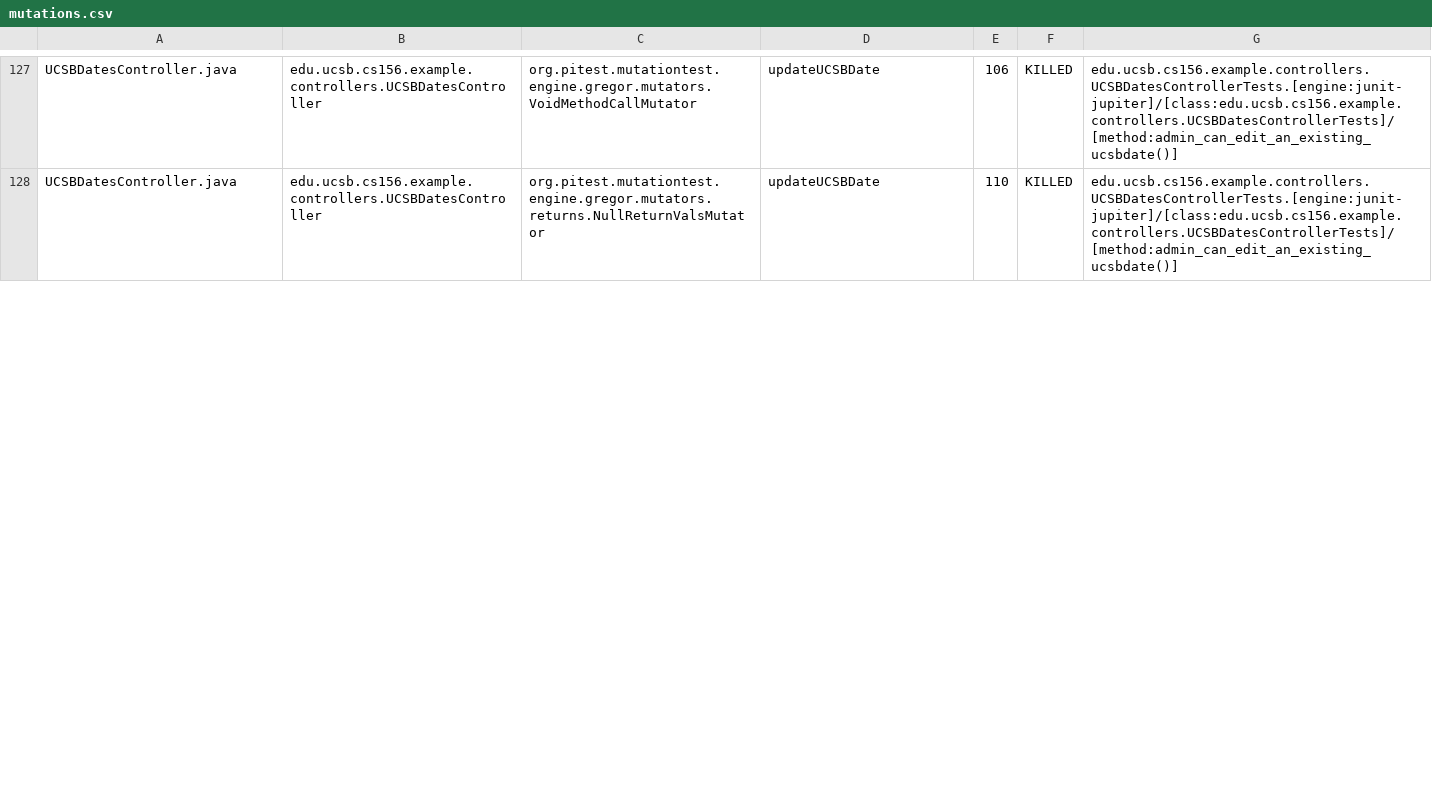
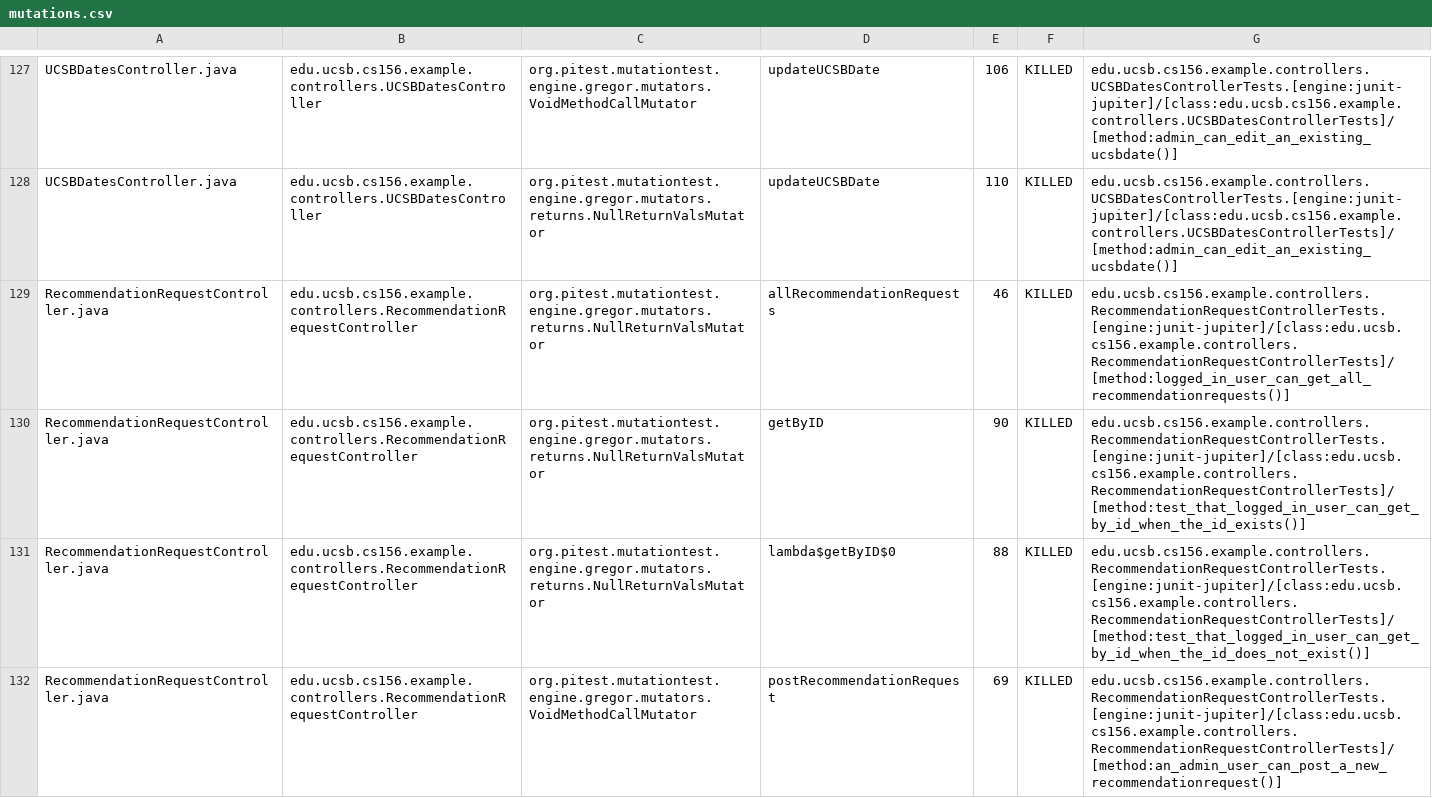
Before and after one commit to ucsb-cs156-f23/team02-f23-7pm-3, a CSV file: pitest/mutations.csv, drawn as a sheet; only a part is shown, gaps mark what is left out; the diff covers the shown part only; the diff names each change by its address in the sheet, - before the commit and + after, or states it on an @@ line.

Commit message:
Deploying to gh-pages from @ ucsb-cs156-f23/team02-f23-7pm-3@3f8e11406a373a7ed5537348e808768fbf21db15 🚀

```diff
--- a/pitest/mutations.csv
+++ b/pitest/mutations.csv
+row 129: RecommendationRequestController.java | edu.ucsb.cs156.example.controllers.RecommendationRequestController | org.pitest.mutationtest.engine.gregor.mutators.returns.NullReturnValsMutator | allRecommendationRequests | 46 | KILLED | edu.ucsb.cs156.example.controllers.RecommendationRequestControllerTests.[engine:junit-jupiter]/[class:edu.ucsb.cs156.example.controllers.RecommendationRequestControllerTests]/[method:logged_in_user_can_get_all_recommendationrequests()]
+row 130: RecommendationRequestController.java | edu.ucsb.cs156.example.controllers.RecommendationRequestController | org.pitest.mutationtest.engine.gregor.mutators.returns.NullReturnValsMutator | getByID | 90 | KILLED | edu.ucsb.cs156.example.controllers.RecommendationRequestControllerTests.[engine:junit-jupiter]/[class:edu.ucsb.cs156.example.controllers.RecommendationRequestControllerTests]/[method:test_that_logged_in_user_can_get_by_id_when_the_id_exists()]
+row 131: RecommendationRequestController.java | edu.ucsb.cs156.example.controllers.RecommendationRequestController | org.pitest.mutationtest.engine.gregor.mutators.returns.NullReturnValsMutator | lambda$getByID$0 | 88 | KILLED | edu.ucsb.cs156.example.controllers.RecommendationRequestControllerTests.[engine:junit-jupiter]/[class:edu.ucsb.cs156.example.controllers.RecommendationRequestControllerTests]/[method:test_that_logged_in_user_can_get_by_id_when_the_id_does_not_exist()]
+row 132: RecommendationRequestController.java | edu.ucsb.cs156.example.controllers.RecommendationRequestController | org.pitest.mutationtest.engine.gregor.mutators.VoidMethodCallMutator | postRecommendationRequest | 69 | KILLED | edu.ucsb.cs156.example.controllers.RecommendationRequestControllerTests.[engine:junit-jupiter]/[class:edu.ucsb.cs156.example.controllers.RecommendationRequestControllerTests]/[method:an_admin_user_can_post_a_new_recommendationrequest()]
```
Also changed, not shown: 6 added rows and 2 edited cells elsewhere in this file, 19 other files.
